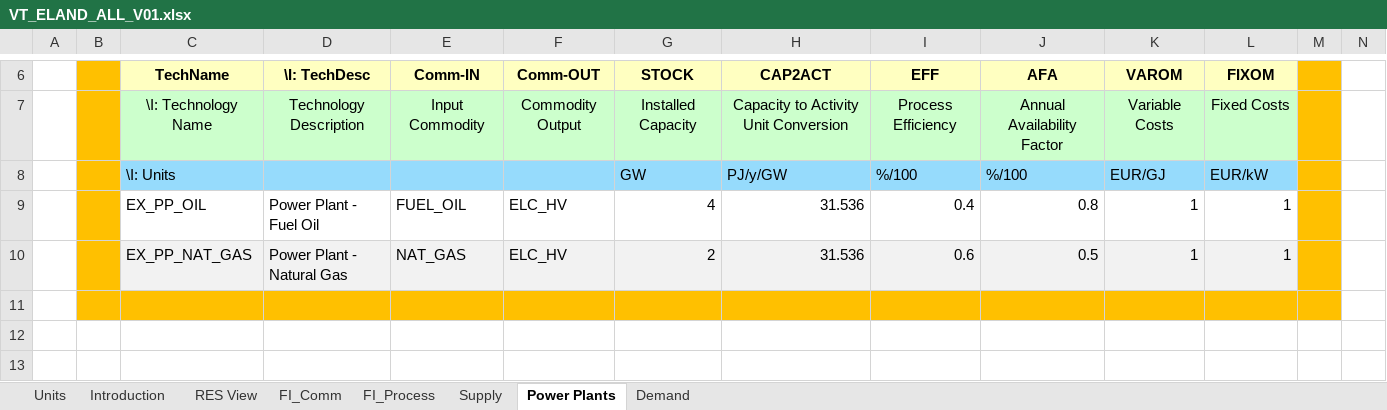
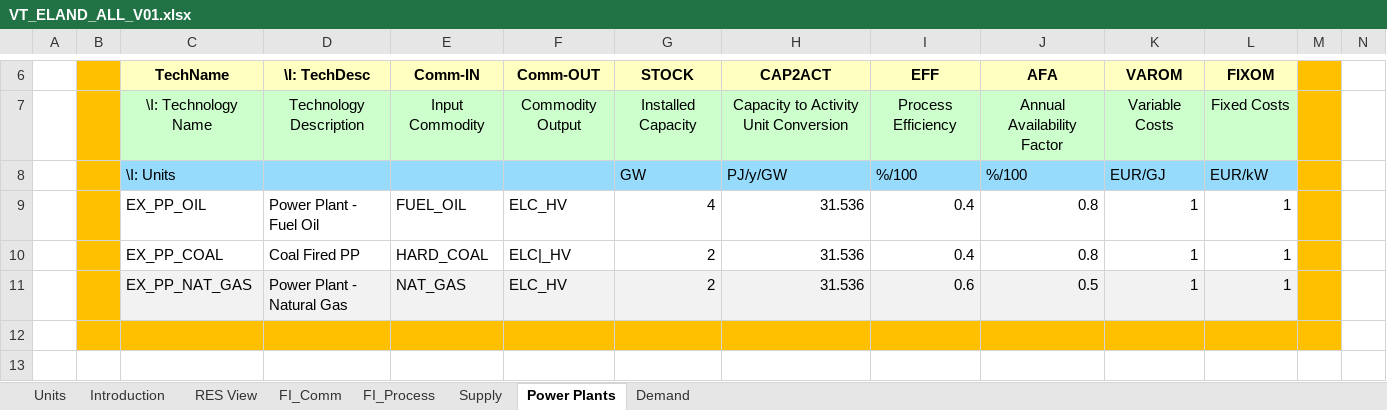
Before and after one commit to Jakub-Mich/Jakub-Michalowski, an Excel workbook: VT_ELAND_ALL_V01.xlsx, sheet Power Plants, drawn as a sheet; only a part is shown, gaps mark what is left out; the shorter side is filled out with more unchanged rows; values as stored, in another font and other column widths than the file's, no borders; charts and pictures not drawn; rows hold the shown columns only; the diff names each change by its address in the sheet, - before the commit and + after, or states it on an @@ line.

```diff
--- a/VT_ELAND_ALL_V01.xlsx (sheet Power Plants)
+++ b/VT_ELAND_ALL_V01.xlsx (sheet Power Plants)
+row 10:  |  | EX_PP_COAL | Coal Fired PP | HARD_COAL | ELC|_HV | 2 | 31.536 | 0.4 | 0.8 | 1 | 1
```
Also changed, not shown: sheet FI_Process, sheet FI_Comm, sheet Supply, formulas that keep their value, charts or pictures.
